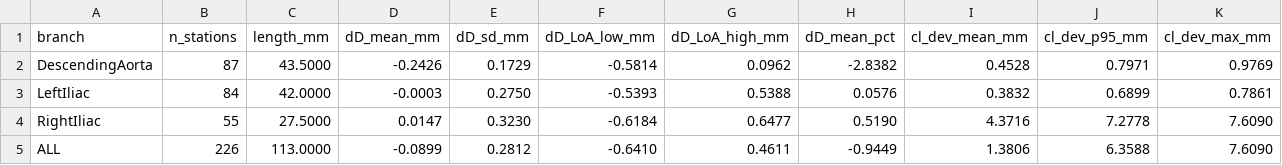
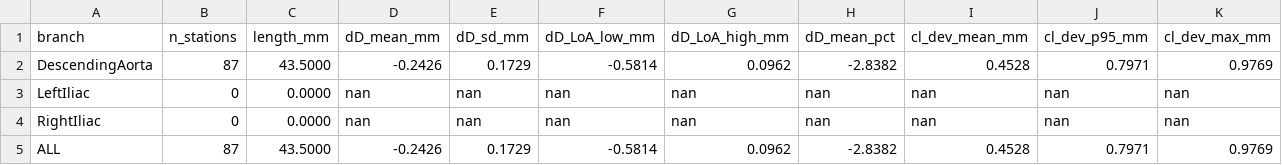
Before and after one commit to chrystalight/VesselPrintErrorChecker, a CSV file: SIMONE_validation_files/expected_results/Femoral_summary.csv, drawn as a sheet.

```diff
--- a/SIMONE_validation_files/expected_results/Femoral_summary.csv
+++ b/SIMONE_validation_files/expected_results/Femoral_summary.csv
@@ -2,4 +2,4 @@ branch,n_stations,length_mm,dD_mean_mm,dD_sd_mm,dD_LoA_low_mm,dD_LoA_high_mm,dD_
 DescendingAorta,87,43.5000,-0.2426,0.1729,-0.5814,0.0962,-2.8382,0.4528,0.7971,0.9769
-LeftIliac,84,42.0000,-0.0003,0.2750,-0.5393,0.5388,0.0576,0.3832,0.6899,0.7861
-RightIliac,55,27.5000,0.0147,0.3230,-0.6184,0.6477,0.5190,4.3716,7.2778,7.6090
-ALL,226,113.0000,-0.0899,0.2812,-0.6410,0.4611,-0.9449,1.3806,6.3588,7.6090
+LeftIliac,0,0.0000,nan,nan,nan,nan,nan,nan,nan,nan
+RightIliac,0,0.0000,nan,nan,nan,nan,nan,nan,nan,nan
+ALL,87,43.5000,-0.2426,0.1729,-0.5814,0.0962,-2.8382,0.4528,0.7971,0.9769
```
Also changed, not shown: SIMONE_validation_files/expected_results/Femoral_stations.csv, 8 other files.
